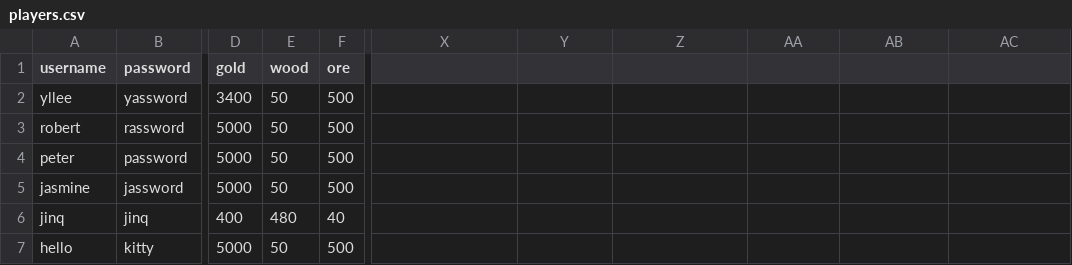
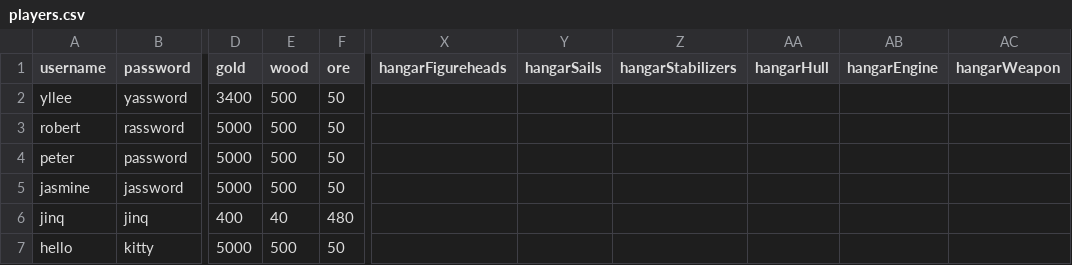
Before and after one commit to whalelee/battlestations-in-java, a CSV file: data/players.csv, drawn as a sheet; only a part is shown, gaps mark what is left out; the diff names each change by its address in the sheet, - before the commit and + after, or states it on an @@ line.

```diff
--- a/data/players.csv
+++ b/data/players.csv
-X1: (empty)
+X1: hangarFigureheads
-Y1: (empty)
+Y1: hangarSails
-Z1: (empty)
+Z1: hangarStabilizers
-AA1: (empty)
+AA1: hangarHull
-AB1: (empty)
+AB1: hangarEngine
-AC1: (empty)
+AC1: hangarWeapon
-E2:E5 (wood): 50
+E2:E5 (wood): 500
-F2:F5 (ore): 500
+F2:F5 (ore): 50
-E6 (wood): 480
+E6 (wood): 40
-F6 (ore): 40
+F6 (ore): 480
-E7 (wood): 50
+E7 (wood): 500
-F7 (ore): 500
+F7 (ore): 50
```
Also changed, not shown: data/oridata/players.csv, 4 other files.
